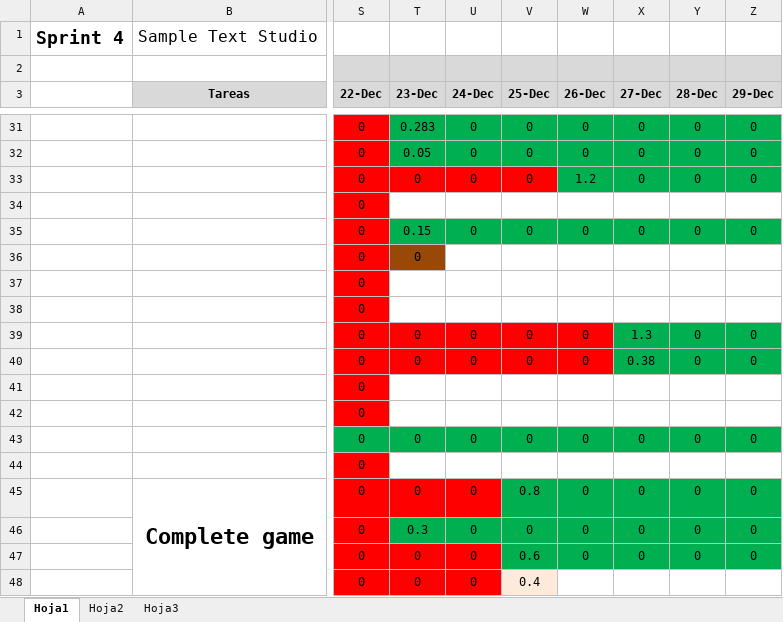
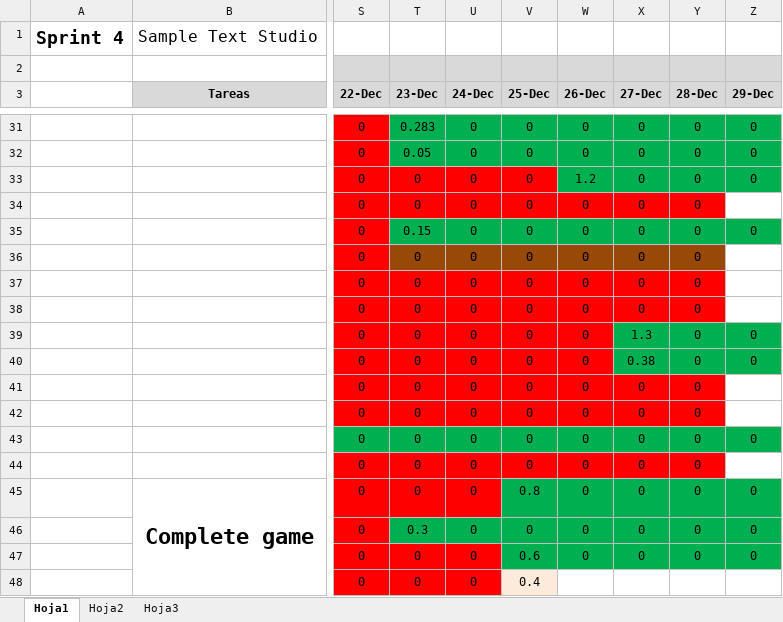
Before and after one commit to devildrake/MAP_LegendOfRadev, an Excel workbook: tabla scrum backlog + burndown chart - Sprint 5 SampleTextStudio.xlsx, sheet Hoja1, drawn as a sheet; only a part is shown, gaps mark what is left out; values as stored, in another font and other column widths than the file's, no borders; charts and pictures not drawn; the diff covers the shown part only; the diff names each change by its address in the sheet, - before the commit and + after, or states it on an @@ line.

Commit message:
Screenshots + excel

```diff
--- a/tabla scrum backlog + burndown chart - Sprint 5 SampleTextStudio.xlsx (sheet Hoja1)
+++ b/tabla scrum backlog + burndown chart - Sprint 5 SampleTextStudio.xlsx (sheet Hoja1)
-T34 (23-Dec): (empty)
+T34 (23-Dec): 0
-T34:Y34 fill: none
+T34:Y34 fill: #FF0000
-U34 (24-Dec): (empty)
+U34 (24-Dec): 0
-V34 (25-Dec): (empty)
+V34 (25-Dec): 0
-W34 (26-Dec): (empty)
+W34 (26-Dec): 0
-X34 (27-Dec): (empty)
+X34 (27-Dec): 0
-Y34 (28-Dec): (empty)
+Y34 (28-Dec): 0
-U36:U38 (24-Dec): (empty)
+U36:U38 (24-Dec): 0
-U36:Y36 fill: none
+U36:Y36 fill: #984807
-V36:V38 (25-Dec): (empty)
+V36:V38 (25-Dec): 0
-W36:W38 (26-Dec): (empty)
+W36:W38 (26-Dec): 0
-X36:X38 (27-Dec): (empty)
+X36:X38 (27-Dec): 0
-Y36:Y38 (28-Dec): (empty)
+Y36:Y38 (28-Dec): 0
-T37:T38 (23-Dec): (empty)
+T37:T38 (23-Dec): 0
-T37:Y38 fill: none
+T37:Y38 fill: #FF0000
-T41:T42 (23-Dec): (empty)
+T41:T42 (23-Dec): 0
-T41:Y42 fill: none
+T41:Y42 fill: #FF0000
-U41:U42 (24-Dec): (empty)
+U41:U42 (24-Dec): 0
-V41:V42 (25-Dec): (empty)
+V41:V42 (25-Dec): 0
-W41:W42 (26-Dec): (empty)
+W41:W42 (26-Dec): 0
-X41:X42 (27-Dec): (empty)
+X41:X42 (27-Dec): 0
-Y41:Y42 (28-Dec): (empty)
+Y41:Y42 (28-Dec): 0
-T44 (23-Dec): (empty)
+T44 (23-Dec): 0
-T44:Y44 fill: none
+T44:Y44 fill: #FF0000
-U44 (24-Dec): (empty)
+U44 (24-Dec): 0
-V44 (25-Dec): (empty)
+V44 (25-Dec): 0
-W44 (26-Dec): (empty)
+W44 (26-Dec): 0
-X44 (27-Dec): (empty)
+X44 (27-Dec): 0
-Y44 (28-Dec): (empty)
+Y44 (28-Dec): 0
```
Also changed, not shown: 22 edited cells and cell formats elsewhere in this sheet, charts or pictures, 2 other files.
